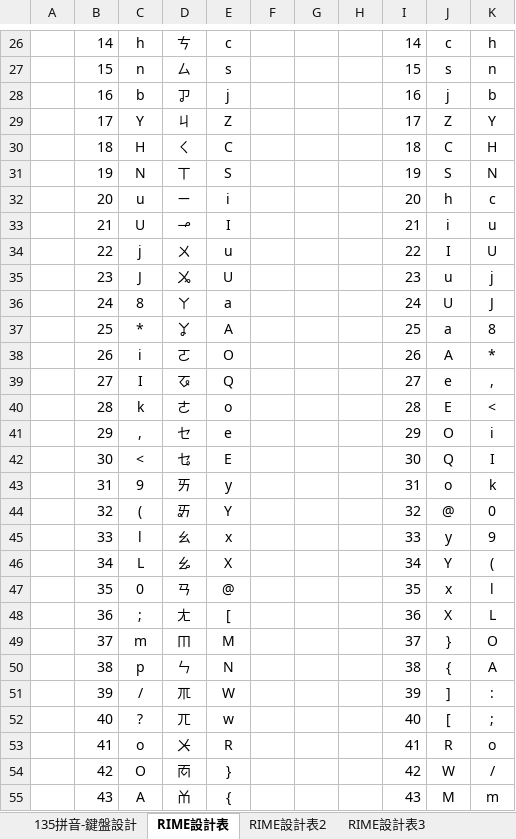
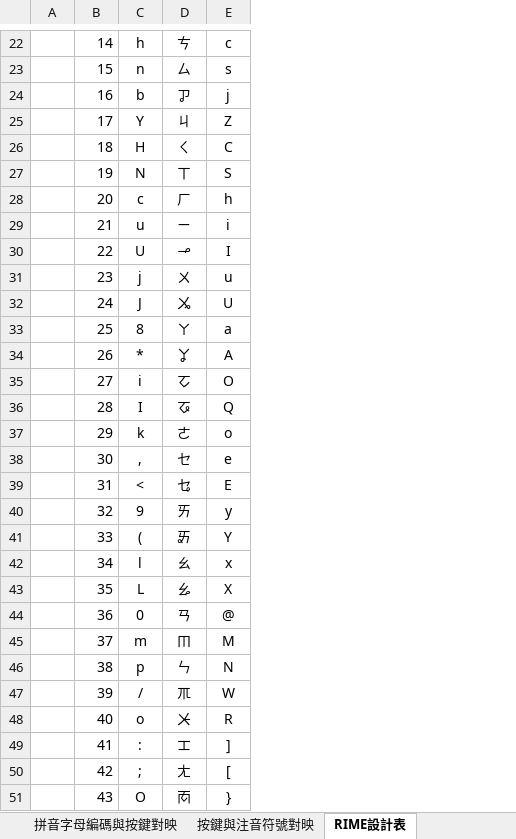
Before and after one commit to AlanJui/rime-tlpa, an Excel workbook: docs/RIME設計工具-135拼音法.xlsx, sheet RIME設計表, drawn as a sheet; only a part is shown, gaps mark what is left out; values as stored, in another font and other column widths than the file's, no borders; removed rows and columns are numbered as before the commit, all else as after; the diff covers the shown part only; the diff names each change by its address in the sheet, - before the commit and + after, or states it on an @@ line.

```diff
--- a/docs/RIME設計工具-135拼音法.xlsx (sheet RIME設計表)
+++ b/docs/RIME設計工具-135拼音法.xlsx (sheet RIME設計表)
-sheet tab: RIME設計表2
+sheet tab: 拼音字母編碼與按鍵對映
-sheet tab: RIME設計表3
+sheet tab: 按鍵與注音符號對映
@@ sheet tab order changed: 拼音字母編碼與按鍵對映 | 按鍵與注音符號對映 | RIME設計表 @@
-column A, empty
+column A, empty
-column F, empty
-column G, empty
-column H, empty
-column I, rows 26-47: 14 | 15 | 16 | 17 | 18 | 19 | 20 | 21 | 22 | 23 | 24 | 25 | 26 | 27 | 28 | 29 | 30 | 31 | 32 | 33 | 34 | 35; rows 49-55: 37 | 38 | 39 | 40 | 41 | 42 | 43
-column J, rows 26-47: c | s | j | Z | C | S | h | i | I | u | U | a | A | e | E | O | Q | o | @ | y | Y | x; rows 49-55: } | { | ] | [ | R | W | M
-column K, rows 26-47: h | n | b | Y | H | N | c | u | U | j | J | 8 | * | , | < | i | I | k | 0 | 9 | ( | l; rows 49-55: O | A | : | ; | o | / | m
+row 28:  | 20 | c | ㄏ | h
-B29: 20
+B29: 21
-B30: 21
+B30: 22
-B31: 22
+B31: 23
-B32: 23
+B32: 24
-B33: 24
+B33: 25
-B34: 25
+B34: 26
-B35: 26
+B35: 27
-D35: ㄛ
+D35: ㆦ
-B36: 27
+B36: 28
-B37: 28
+B37: 29
-B38: 29
+B38: 30
-B39: 30
+B39: 31
-B40: 31
+B40: 32
-B41: 32
+B41: 33
-B42: 33
+B42: 34
-B43: 34
+B43: 35
-B44: 35
+B44: 36
-row 48:  | 36 | ; | ㄤ | [ |  |  |  | 36 | X | L
-C48: ?
+C48: o
-D48: ㄫ
+D48: ㆨ
-E48: w
+E48: R
-C49: o
+C49: :
-D49: ㆨ
+D49: ㆲ
-E49: R
+E49: ]
-C50: O
+C50: ;
-D50: ㆱ
+D50: ㄤ
-E50: }
+E50: [
-C51: A
+C51: O
-D51: ㆰ
+D51: ㆱ
-E51: {
+E51: }
```
Also changed, not shown: 2 added rows, 6 removed rows and 9 edited cells elsewhere in this sheet, sheet 拼音字母編碼與按鍵對映, sheet 135拼音-鍵盤設計, formulas that keep their value, docs/鍵盤設計規格_台語135拼音.xlsx, 13 other files.
